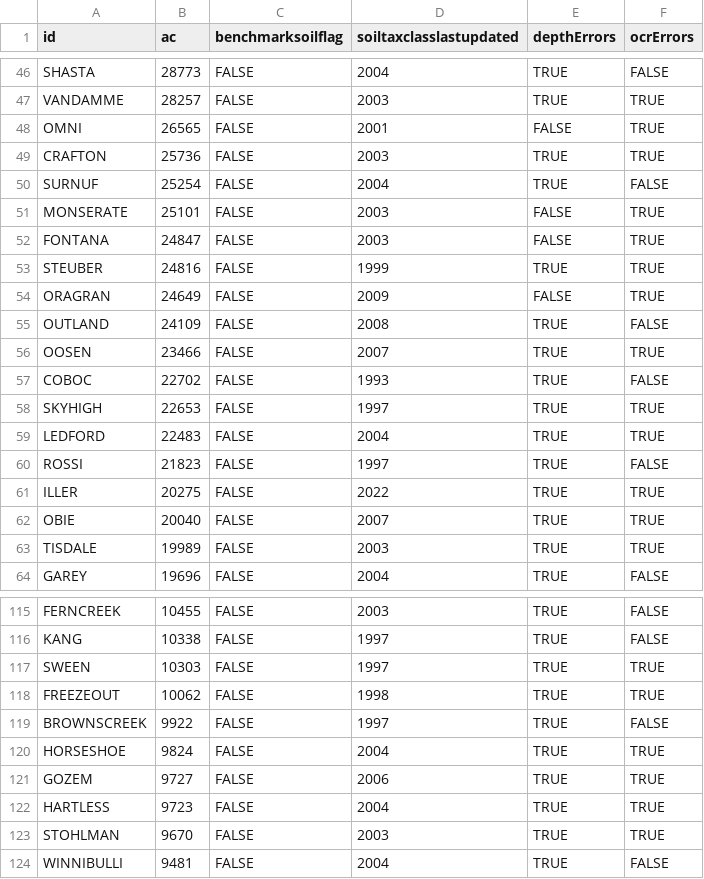
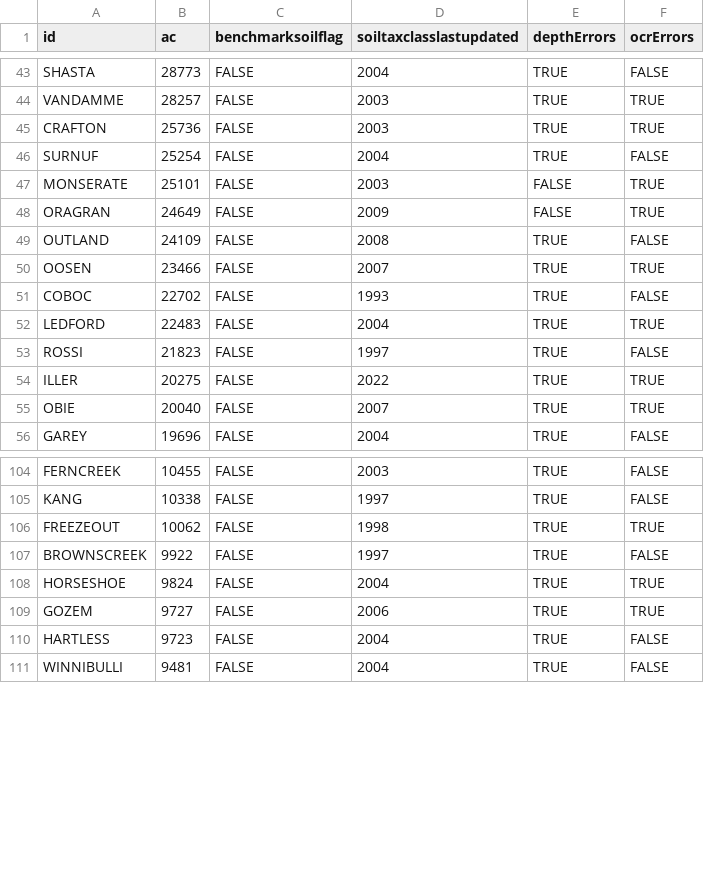
Before and after one commit to ncss-tech/SoilKnowledgeBase, a CSV file: inst/extdata/OSD-error-reporting/state/CA-series.csv, drawn as a sheet; only a part is shown, gaps mark what is left out; the diff covers the shown part only.

```diff
--- a/inst/extdata/OSD-error-reporting/state/CA-series.csv
+++ b/inst/extdata/OSD-error-reporting/state/CA-series.csv
@@ -47,3 +44,2 @@
 "VANDAMME",28257,FALSE,2003,TRUE,TRUE
-"OMNI",26565,FALSE,2001,FALSE,TRUE
 "CRAFTON",25736,FALSE,2003,TRUE,TRUE
@@ -51,4 +47,2 @@
 "MONSERATE",25101,FALSE,2003,FALSE,TRUE
-"FONTANA",24847,FALSE,2003,FALSE,TRUE
-"STEUBER",24816,FALSE,1999,TRUE,TRUE
 "ORAGRAN",24649,FALSE,2009,FALSE,TRUE
@@ -57,3 +51,2 @@
 "COBOC",22702,FALSE,1993,TRUE,FALSE
-"SKYHIGH",22653,FALSE,1997,TRUE,TRUE
 "LEDFORD",22483,FALSE,2004,TRUE,TRUE
@@ -62,3 +55,2 @@
 "OBIE",20040,FALSE,2007,TRUE,TRUE
-"TISDALE",19989,FALSE,2003,TRUE,TRUE
 "GAREY",19696,FALSE,2004,TRUE,FALSE
@@ -116,3 +105,2 @@
 "KANG",10338,FALSE,1997,TRUE,FALSE
-"SWEEN",10303,FALSE,1997,TRUE,TRUE
 "FREEZEOUT",10062,FALSE,1998,TRUE,TRUE
@@ -121,4 +109,3 @@
 "GOZEM",9727,FALSE,2006,TRUE,TRUE
-"HARTLESS",9723,FALSE,2004,TRUE,TRUE
-"STOHLMAN",9670,FALSE,2003,TRUE,TRUE
+"HARTLESS",9723,FALSE,2004,TRUE,FALSE
 "WINNIBULLI",9481,FALSE,2004,TRUE,FALSE
```
Also changed, not shown: 14 removed rows elsewhere in this file, inst/extdata/OSD-error-reporting/RO/bozeman-hz.csv, inst/extdata/OSD-error-reporting/RO/davis-hz.csv, 23 other files.
